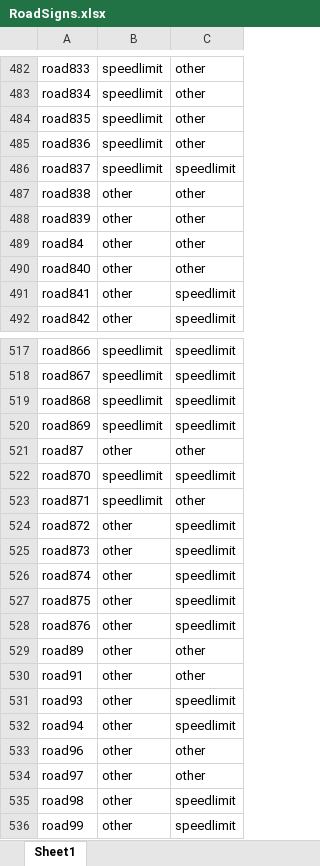
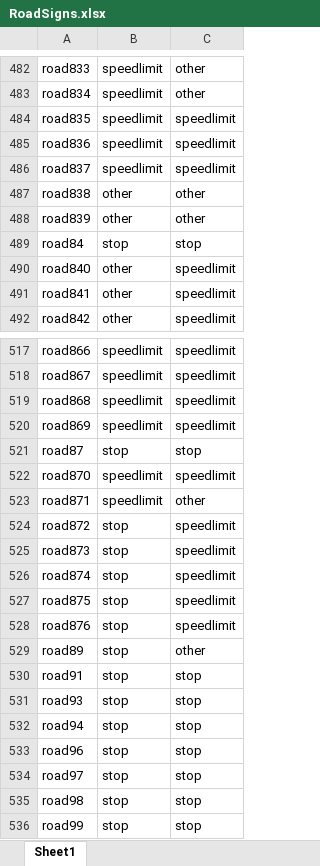
Before and after one commit to flaviacarvalhido/MEIC-VC, an Excel workbook: RoadSigns.xlsx, sheet Sheet1, drawn as a sheet; only a part is shown, gaps mark what is left out; values as stored, in another font and other column widths than the file's, no borders; the diff covers the shown part only; the diff names each change by its address in the sheet, - before the commit and + after, or states it on an @@ line.

Commit message:
Basic Stop Algorithm add

```diff
--- a/RoadSigns.xlsx (sheet Sheet1)
+++ b/RoadSigns.xlsx (sheet Sheet1)
-C484:C485: other
+C484:C485: speedlimit
-B489: other
+B489: stop
-C489: other
+C489: stop
-C490: other
+C490: speedlimit
-B521: other
+B521: stop
-C521: other
+C521: stop
-B524:B536: other
+B524:B536: stop
-C530: other
+C530: stop
-C531:C532: speedlimit
+C531:C532: stop
-C533:C534: other
+C533:C534: stop
-C535:C536: speedlimit
+C535:C536: stop
```
Also changed, not shown: 125 edited cells elsewhere in this sheet, 1 other file.
